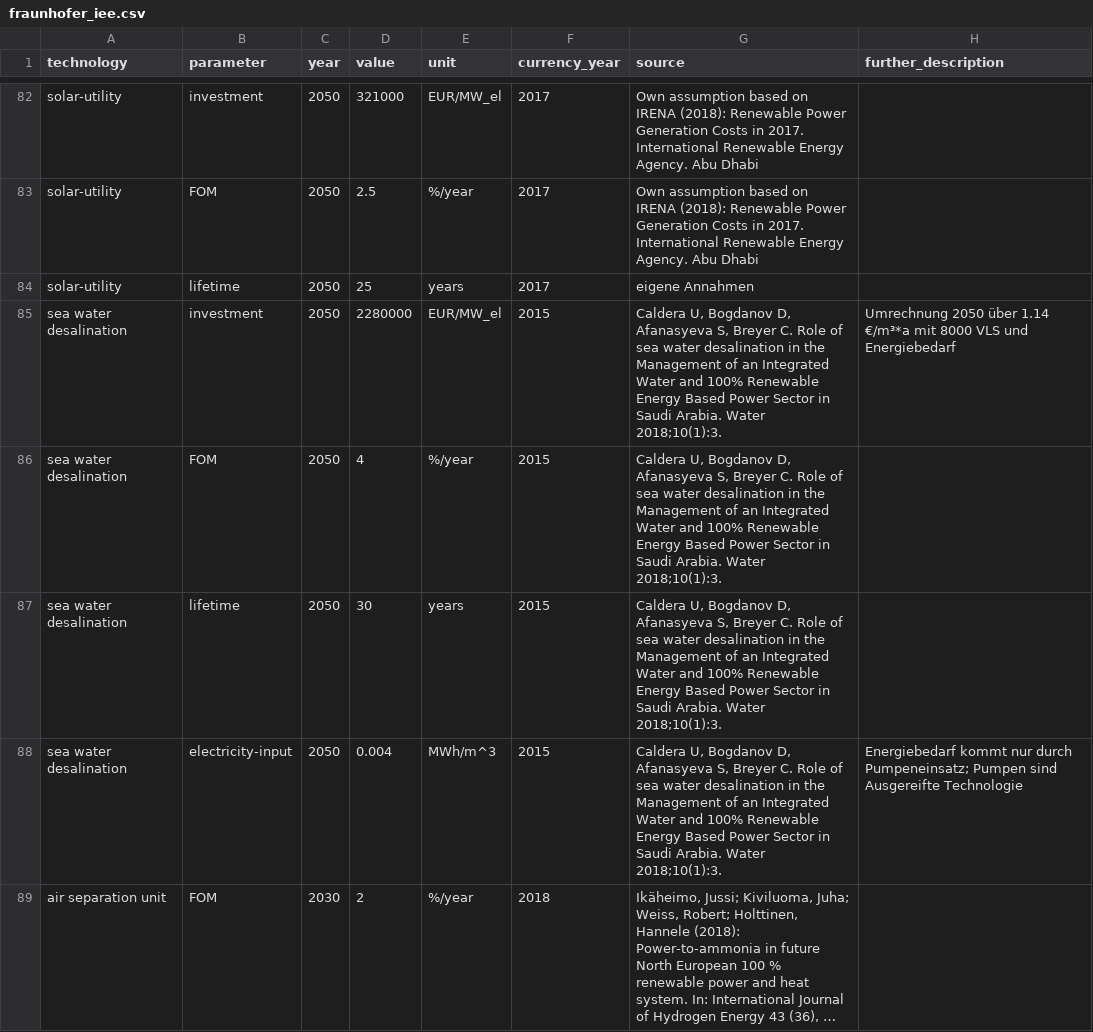
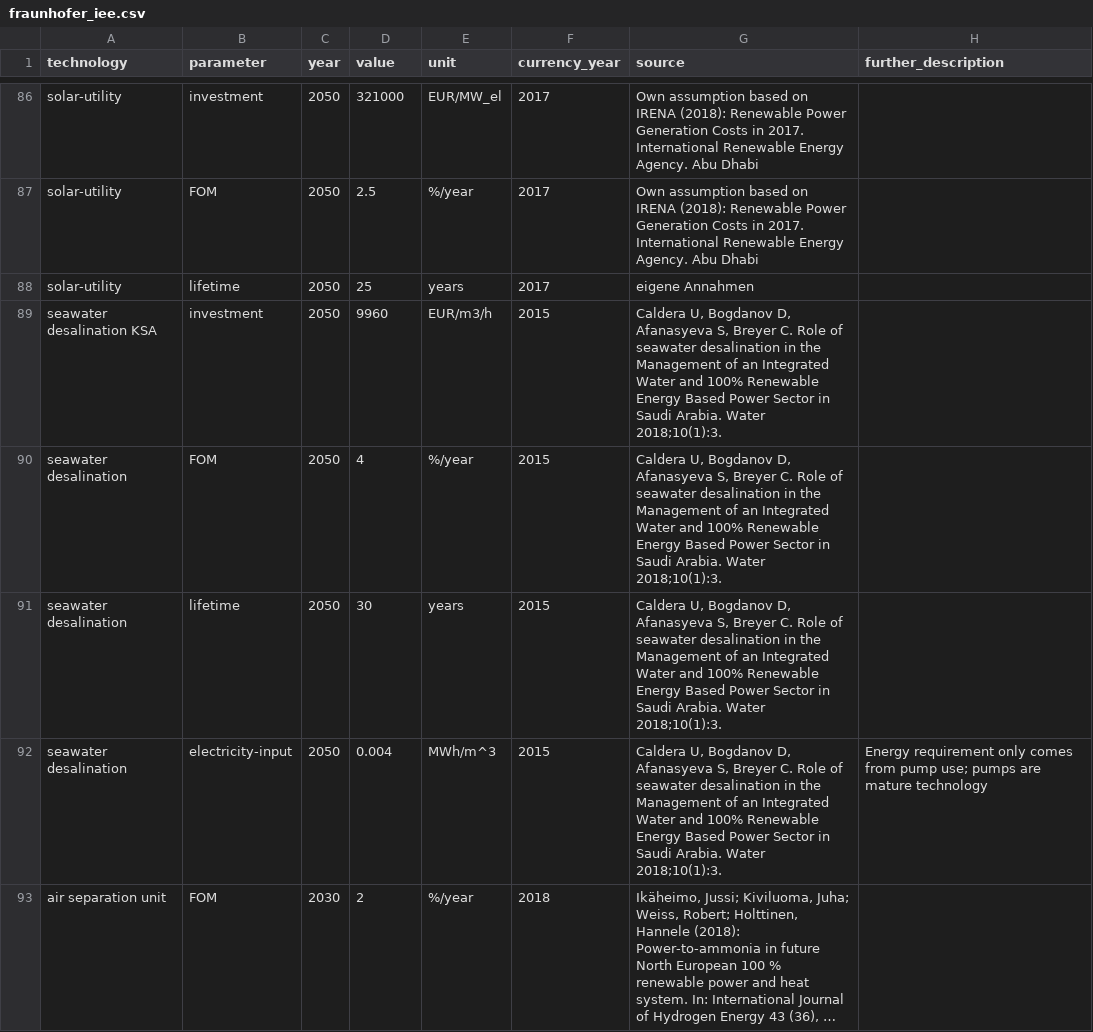
Before and after one commit to ljansen-iee/technology-data, a CSV file: inputs/fraunhofer_iee.csv, drawn as a sheet; only a part is shown, gaps mark what is left out; long unchanged cells end in …; addresses are those after the commit; the diff covers the shown part only; the diff names each change by its address in the sheet, - before the commit and + after, or states it on an @@ line.

```diff
--- a/inputs/fraunhofer_iee.csv
+++ b/inputs/fraunhofer_iee.csv
-A89 (technology): sea water desalination
+A89 (technology): seawater desalination KSA
-D89 (value): 2280000
+D89 (value): 9960
-E89 (unit): EUR/MW_el
+E89 (unit): EUR/m3/h
-G89:G92 (source): …Role of sea water desalination in…
+G89:G92 (source): …Role of seawater desalination in…
-H89 (further_description): Umrechnung 2050 über 1.14 €/m³*a mit 8000 VLS und Energiebedarf
+H89 (further_description): (empty)
-A90:A92 (technology): sea water desalination
+A90:A92 (technology): seawater desalination
-H92 (further_description): Energiebedarf kommt nur durch Pumpeneinsatz; Pumpen sind Ausgereifte Technologie
+H92 (further_description): Energy requirement only comes from pump use; pumps are mature technology
```
Also changed, not shown: 13 added rows and 77 edited cells elsewhere in this file, inputs/fraunhofer_iee-SA_study.csv, outputs/costs_2020.csv, 6 other files.
